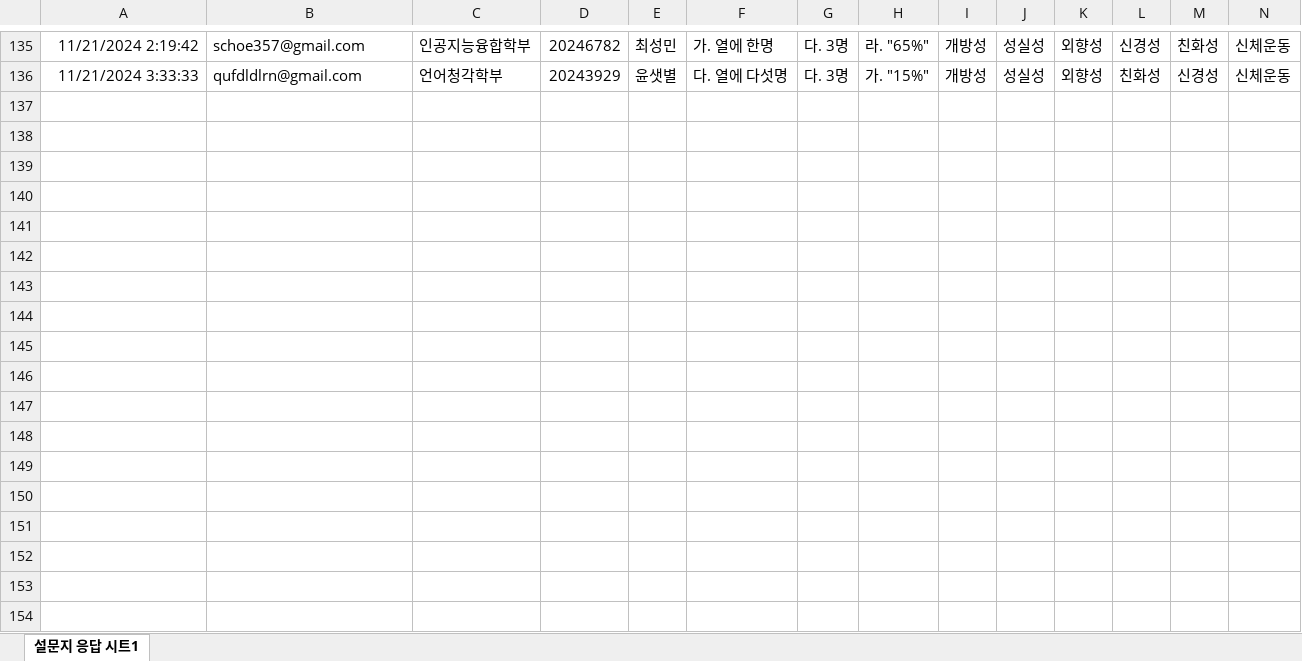
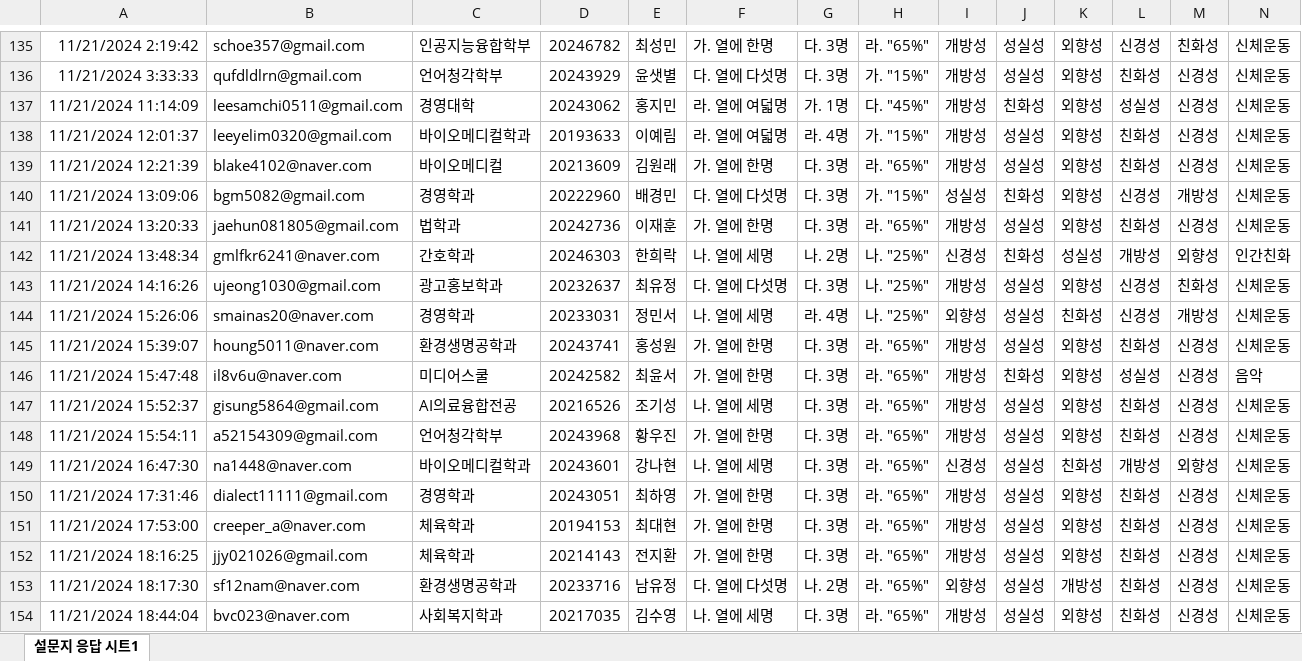
Before and after one commit to kwlee58/class202501, an Excel workbook: R/data/quiz241118.xlsx, sheet 설문지 응답 시트1, drawn as a sheet; only a part is shown, gaps mark what is left out; values as stored, in another font and other column widths than the file's, no borders; table styles not drawn; rows hold the shown columns only; the diff covers the shown part only; the diff names each change by its address in the sheet, - before the commit and + after, or states it on an @@ line.

```diff
--- a/R/data/quiz241118.xlsx (sheet 설문지 응답 시트1)
+++ b/R/data/quiz241118.xlsx (sheet 설문지 응답 시트1)
+row 137: 11/21/2024 11:14:09 | leesamchi0511@gmail.com | 경영대학 | 20243062 | 홍지민 | 라. 열에 여덟명 | 가. 1명 | 다. "45%" | 개방성 | 친화성 | 외향성 | 성실성 | 신경성 | 신체운동
+row 138: 11/21/2024 12:01:37 | leeyelim0320@gmail.com | 바이오메디컬학과 | 20193633 | 이예림 | 라. 열에 여덟명 | 라. 4명 | 가. "15%" | 개방성 | 성실성 | 외향성 | 친화성 | 신경성 | 신체운동
+row 139: 11/21/2024 12:21:39 | blake4102@naver.com | 바이오메디컬 | 20213609 | 김원래 | 가. 열에 한명 | 다. 3명 | 라. "65%" | 개방성 | 성실성 | 외향성 | 친화성 | 신경성 | 신체운동
+row 140: 11/21/2024 13:09:06 | bgm5082@gmail.com | 경영학과 | 20222960 | 배경민 | 다. 열에 다섯명 | 다. 3명 | 가. "15%" | 성실성 | 친화성 | 외향성 | 신경성 | 개방성 | 신체운동
+row 141: 11/21/2024 13:20:33 | jaehun081805@gmail.com | 법학과 | 20242736 | 이재훈 | 가. 열에 한명 | 다. 3명 | 라. "65%" | 개방성 | 성실성 | 외향성 | 친화성 | 신경성 | 신체운동
+row 142: 11/21/2024 13:48:34 | gmlfkr6241@naver.com | 간호학과 | 20246303 | 한희락 | 나. 열에 세명 | 나. 2명 | 나. "25%" | 신경성 | 친화성 | 성실성 | 개방성 | 외향성 | 인간친화
+row 143: 11/21/2024 14:16:26 | ujeong1030@gmail.com | 광고홍보학과 | 20232637 | 최유정 | 다. 열에 다섯명 | 다. 3명 | 나. "25%" | 개방성 | 성실성 | 외향성 | 신경성 | 친화성 | 신체운동
+row 144: 11/21/2024 15:26:06 | smainas20@naver.com | 경영학과 | 20233031 | 정민서 | 나. 열에 세명 | 라. 4명 | 나. "25%" | 외향성 | 성실성 | 친화성 | 신경성 | 개방성 | 신체운동
+row 145: 11/21/2024 15:39:07 | houng5011@naver.com | 환경생명공학과 | 20243741 | 홍성원 | 가. 열에 한명 | 다. 3명 | 라. "65%" | 개방성 | 성실성 | 외향성 | 친화성 | 신경성 | 신체운동
+row 146: 11/21/2024 15:47:48 | il8v6u@naver.com | 미디어스쿨 | 20242582 | 최윤서 | 가. 열에 한명 | 다. 3명 | 라. "65%" | 개방성 | 친화성 | 외향성 | 성실성 | 신경성 | 음악
+row 147: 11/21/2024 15:52:37 | gisung5864@gmail.com | AI의료융합전공 | 20216526 | 조기성 | 나. 열에 세명 | 다. 3명 | 라. "65%" | 개방성 | 성실성 | 외향성 | 친화성 | 신경성 | 신체운동
+row 148: 11/21/2024 15:54:11 | a52154309@gmail.com | 언어청각학부 | 20243968 | 황우진 | 가. 열에 한명 | 다. 3명 | 라. "65%" | 개방성 | 성실성 | 외향성 | 친화성 | 신경성 | 신체운동
+row 149: 11/21/2024 16:47:30 | na1448@naver.com | 바이오메디컬학과 | 20243601 | 강나현 | 나. 열에 세명 | 다. 3명 | 라. "65%" | 신경성 | 성실성 | 친화성 | 개방성 | 외향성 | 신체운동
+row 150: 11/21/2024 17:31:46 | dialect11111@gmail.com | 경영학과 | 20243051 | 최하영 | 가. 열에 한명 | 다. 3명 | 라. "65%" | 개방성 | 성실성 | 외향성 | 친화성 | 신경성 | 신체운동
+row 151: 11/21/2024 17:53:00 | creeper_a@naver.com | 체육학과 | 20194153 | 최대현 | 가. 열에 한명 | 다. 3명 | 라. "65%" | 개방성 | 성실성 | 외향성 | 친화성 | 신경성 | 신체운동
+row 152: 11/21/2024 18:16:25 | jjy021026@gmail.com | 체육학과 | 20214143 | 전지환 | 가. 열에 한명 | 다. 3명 | 라. "65%" | 개방성 | 성실성 | 외향성 | 친화성 | 신경성 | 신체운동
+row 153: 11/21/2024 18:17:30 | sf12nam@naver.com | 환경생명공학과 | 20233716 | 남유정 | 다. 열에 다섯명 | 나. 2명 | 라. "65%" | 외향성 | 성실성 | 개방성 | 친화성 | 신경성 | 신체운동
+row 154: 11/21/2024 18:44:04 | bvc023@naver.com | 사회복지학과 | 20217035 | 김수영 | 나. 열에 세명 | 다. 3명 | 라. "65%" | 개방성 | 성실성 | 외향성 | 친화성 | 신경성 | 신체운동
```
Also changed, not shown: 37 added rows elsewhere in this sheet, R/data/MI241111.xlsx, R/data/MI241111_tmp.xlsx, 43 other files.
